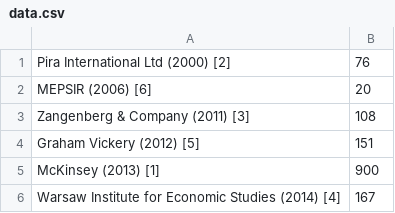
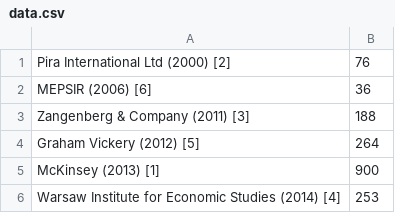
Before and after one commit to ajantriks/cis, a CSV file: charts/2015.08_open-data-value-eu/data.csv, drawn as a sheet.

```diff
--- a/charts/2015.08_open-data-value-eu/data.csv
+++ b/charts/2015.08_open-data-value-eu/data.csv
@@ -1,6 +1,6 @@
 Pira International Ltd (2000) [2],76
-MEPSIR (2006) [6],20
-Zangenberg & Company (2011) [3],108
-Graham Vickery (2012) [5],151
+MEPSIR (2006) [6],36
+Zangenberg & Company (2011) [3],188
+Graham Vickery (2012) [5],264
 McKinsey (2013) [1],900
-Warsaw Institute for Economic Studies (2014) [4],167
+Warsaw Institute for Economic Studies (2014) [4],253
```
Also changed, not shown: charts/2015.08_open-geo-data-value/data.csv, 14 other files.
